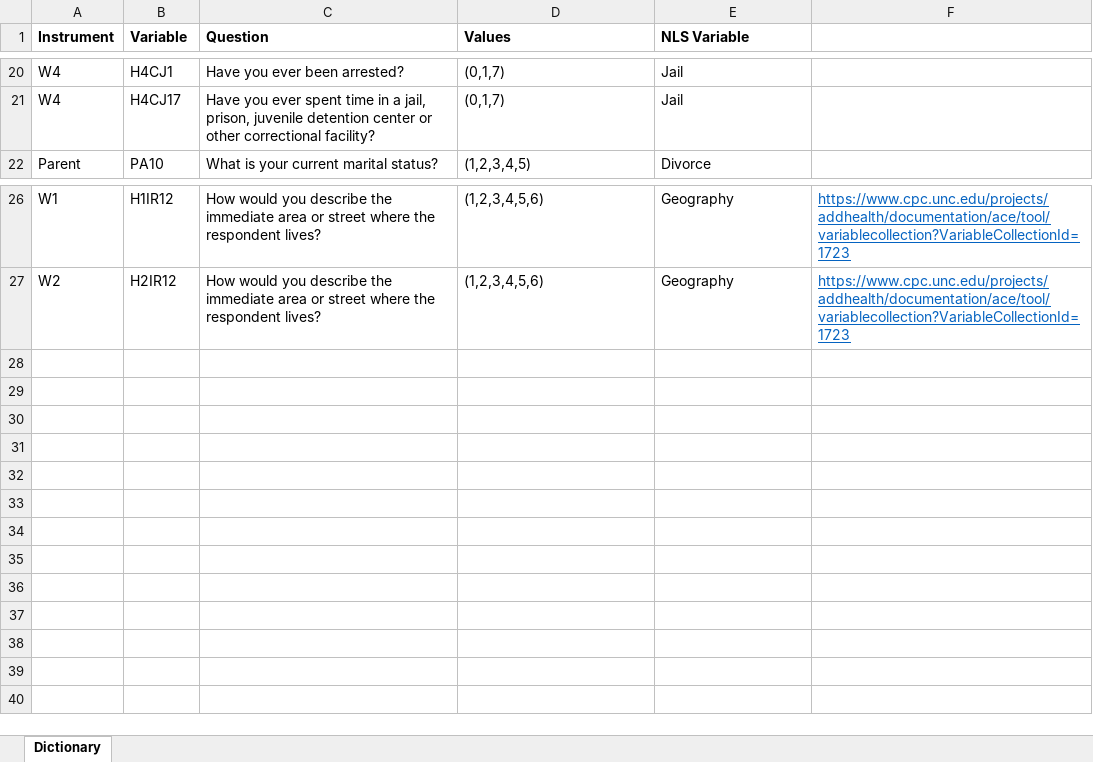
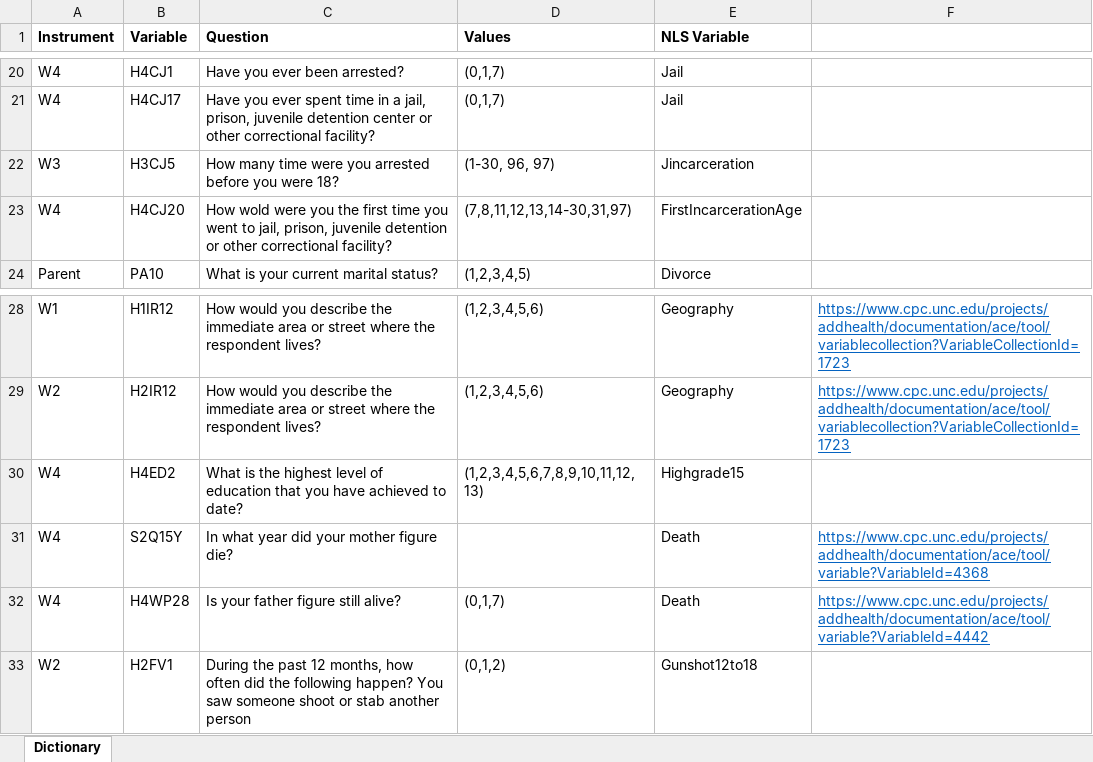
Before and after one commit to N3uralN3twork/R-Projects, an Excel workbook: ADD Health/Variable Dictionary.xlsx, sheet Dictionary, drawn as a sheet; only a part is shown, gaps mark what is left out; values as stored, in another font and other column widths than the file's, no borders; the diff names each change by its address in the sheet, - before the commit and + after, or states it on an @@ line.

Commit message:
AddHealth

```diff
--- a/ADD Health/Variable Dictionary.xlsx (sheet Dictionary)
+++ b/ADD Health/Variable Dictionary.xlsx (sheet Dictionary)
+row 22: W3 | H3CJ5 | How many time were you arrested before you were 18? | (1-30, 96, 97) | Jincarceration
+row 23: W4 | H4CJ20 | How wold were you the first time you went to jail, prison, juvenile detention or other correctional facility? | (7,8,11,12,13,14-30,31,97) | FirstIncarcerationAge
+row 30: W4 | H4ED2 | What is the highest level of education that you have achieved to date? | (1,2,3,4,5,6,7,8,9,10,11,12,13) | Highgrade15
+row 31: W4 | S2Q15Y | In what year did your mother figure die? |  | Death | https://www.cpc.unc.edu/projects/addhealth/documentation/ace/tool/variable?VariableId=4368
+row 32: W4 | H4WP28 | Is your father figure still alive? | (0,1,7) | Death | https://www.cpc.unc.edu/projects/addhealth/documentation/ace/tool/variable?VariableId=4442
+row 33: W2 | H2FV1 | During the past 12 months, how often did the following happen? You saw someone shoot or stab another person | (0,1,2) | Gunshot12to18
```
Also changed, not shown: 2 other files.
